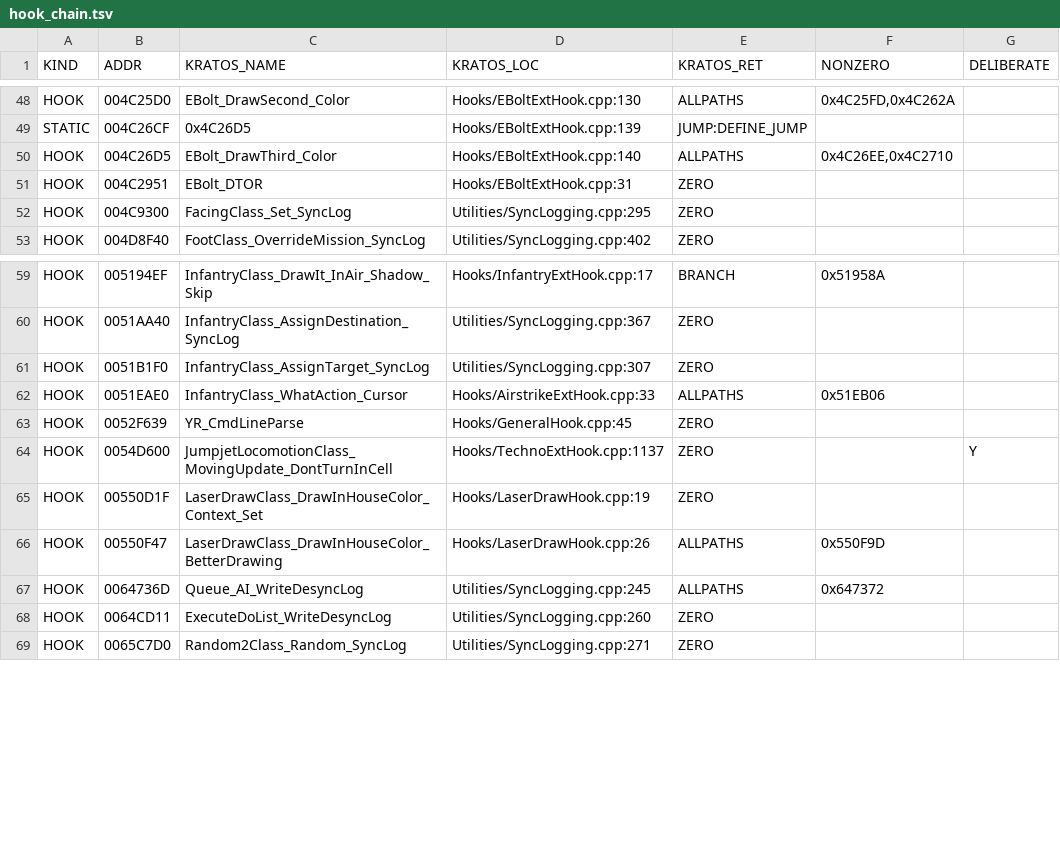
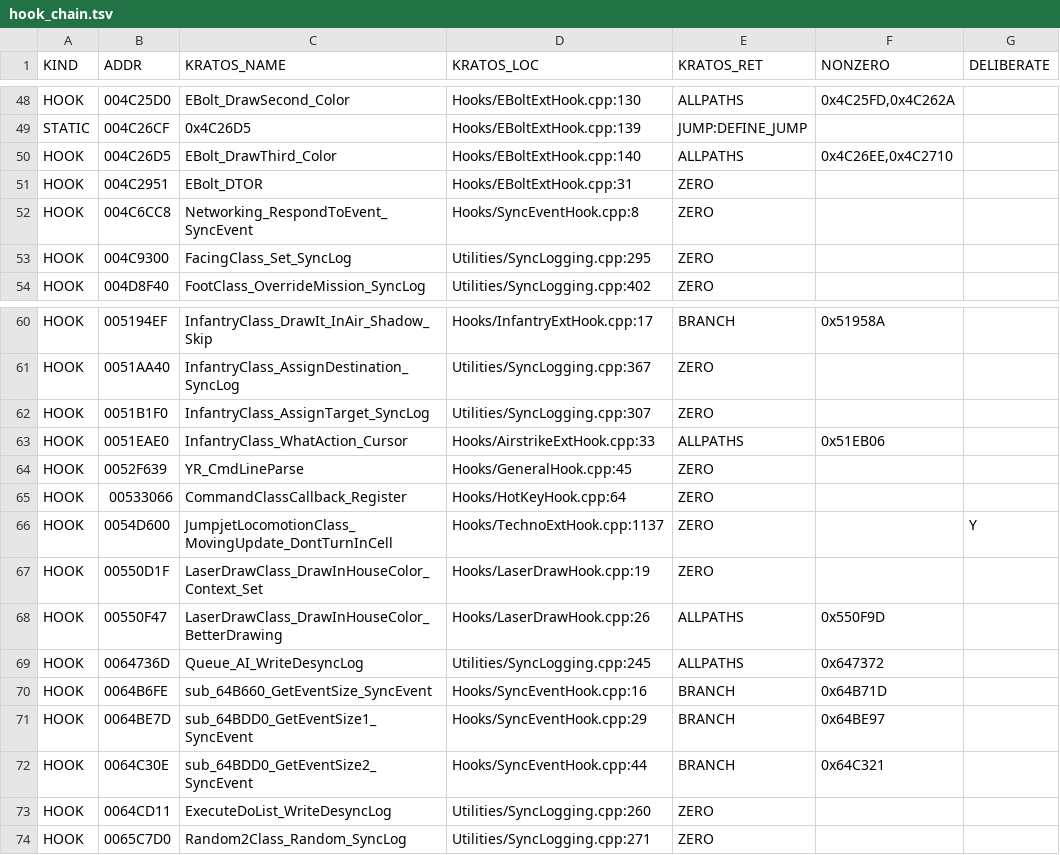
Before and after one commit to ra2diy/KratosPP, a TSV file: ida_work/hook_chain.tsv, drawn as a sheet; only a part is shown, gaps mark what is left out; the diff names each change by its address in the sheet, - before the commit and + after, or states it on an @@ line.

```diff
--- a/ida_work/hook_chain.tsv
+++ b/ida_work/hook_chain.tsv
+row 52: HOOK | 004C6CC8 | Networking_RespondToEvent_SyncEvent | Hooks/SyncEventHook.cpp:8 | ZERO
+row 65: HOOK | 00533066 | CommandClassCallback_Register | Hooks/HotKeyHook.cpp:64 | ZERO
+row 70: HOOK | 0064B6FE | sub_64B660_GetEventSize_SyncEvent | Hooks/SyncEventHook.cpp:16 | BRANCH | 0x64B71D
+row 71: HOOK | 0064BE7D | sub_64BDD0_GetEventSize1_SyncEvent | Hooks/SyncEventHook.cpp:29 | BRANCH | 0x64BE97
+row 72: HOOK | 0064C30E | sub_64BDD0_GetEventSize2_SyncEvent | Hooks/SyncEventHook.cpp:44 | BRANCH | 0x64C321
```
Also changed, not shown: ida_work/hook_conflict_new.tsv, 27 other files.
